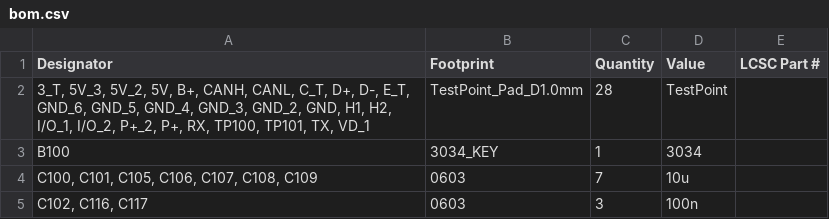
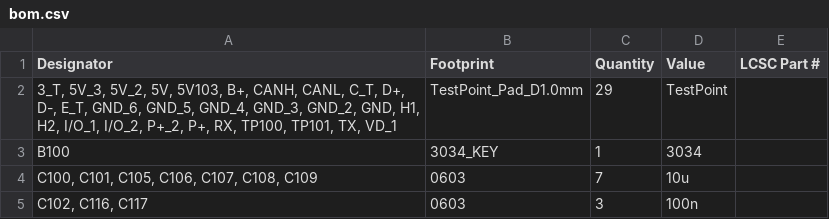
Before and after one commit to charliemillhollinUST/TeensyDAQ_Hardware, a CSV file: production/bom.csv, drawn as a sheet; only a part is shown.

```diff
--- a/production/bom.csv
+++ b/production/bom.csv
@@ -1,3 +1,3 @@
 Designator,Footprint,Quantity,Value,LCSC Part #
-"3_T, 5V_3, 5V_2, 5V, B+, CANH, CANL, C_T, D+, D-, E_T, GND_6, GND_5, GND_4, GND_3, GND_2, GND, H1, H2, I/O_1, I/O_2, P+_2, P+, RX, TP100, TP101, TX, VD_1",TestPoint_Pad_D1.0mm,28,TestPoint,
+"3_T, 5V_3, 5V_2, 5V, 5V103, B+, CANH, CANL, C_T, D+, D-, E_T, GND_6, GND_5, GND_4, GND_3, GND_2, GND, H1, H2, I/O_1, I/O_2, P+_2, P+, RX, TP100, TP101, TX, VD_1",TestPoint_Pad_D1.0mm,29,TestPoint,
 B100,3034_KEY,1,3034,
```
Also changed, not shown: production/designators.csv, 9 other files.
